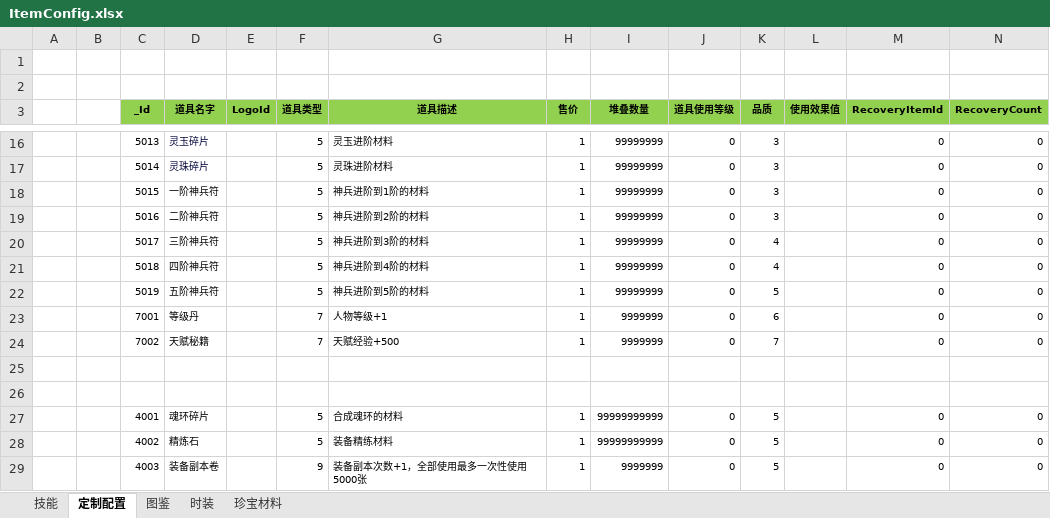
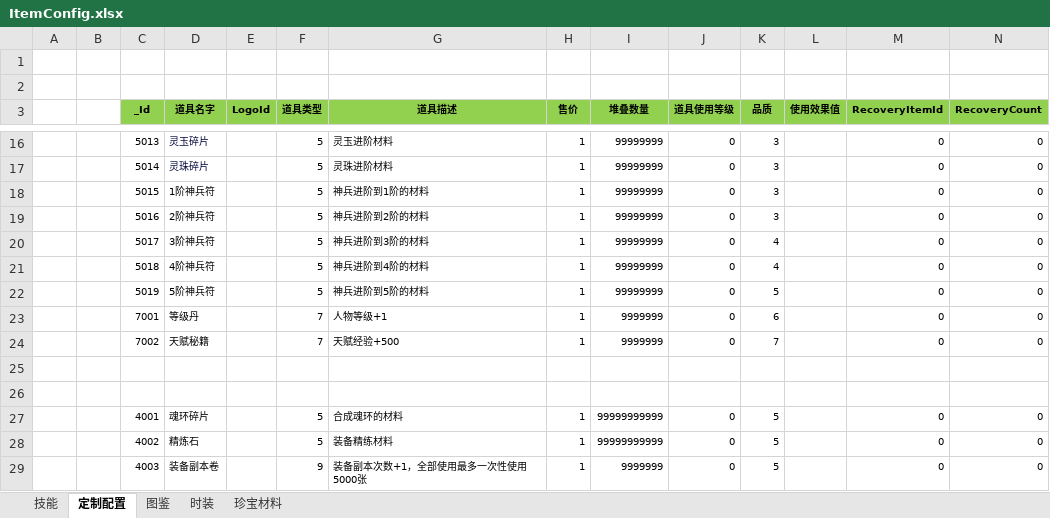
Before and after one commit to wokanjianyang/legend2, an Excel workbook: Excel/ItemConfig.xlsx, sheet 定制配置, drawn as a sheet; only a part is shown, gaps mark what is left out; values as stored, in another font and other column widths than the file's, no borders; the diff names each change by its address in the sheet, - before the commit and + after, or states it on an @@ line.

```diff
--- a/Excel/ItemConfig.xlsx (sheet 定制配置)
+++ b/Excel/ItemConfig.xlsx (sheet 定制配置)
-D18 (道具名字): 一阶神兵符
+D18 (道具名字): 1阶神兵符
-D19 (道具名字): 二阶神兵符
+D19 (道具名字): 2阶神兵符
-D20 (道具名字): 三阶神兵符
+D20 (道具名字): 3阶神兵符
-D21 (道具名字): 四阶神兵符
+D21 (道具名字): 4阶神兵符
-D22 (道具名字): 五阶神兵符
+D22 (道具名字): 5阶神兵符
```
Also changed, not shown: Excel/DropBaseConfig.xlsx, Excel/DropConfig.xlsx, 17 other files.
